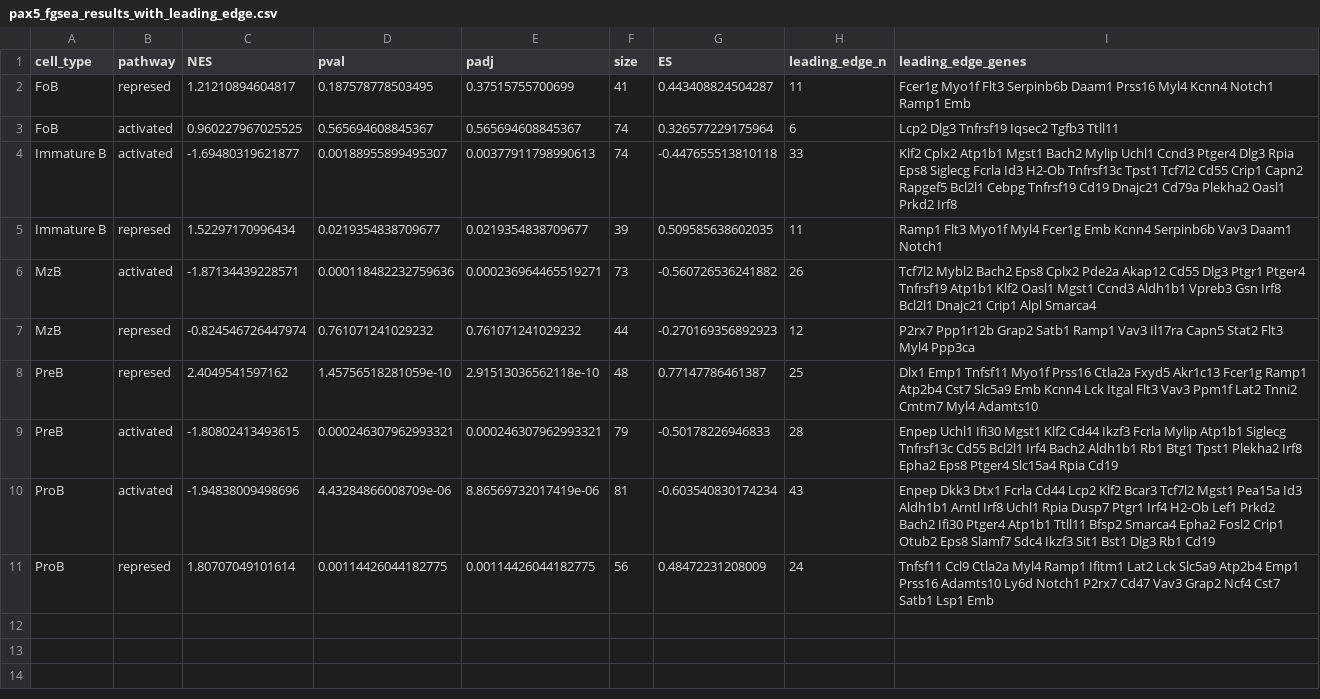
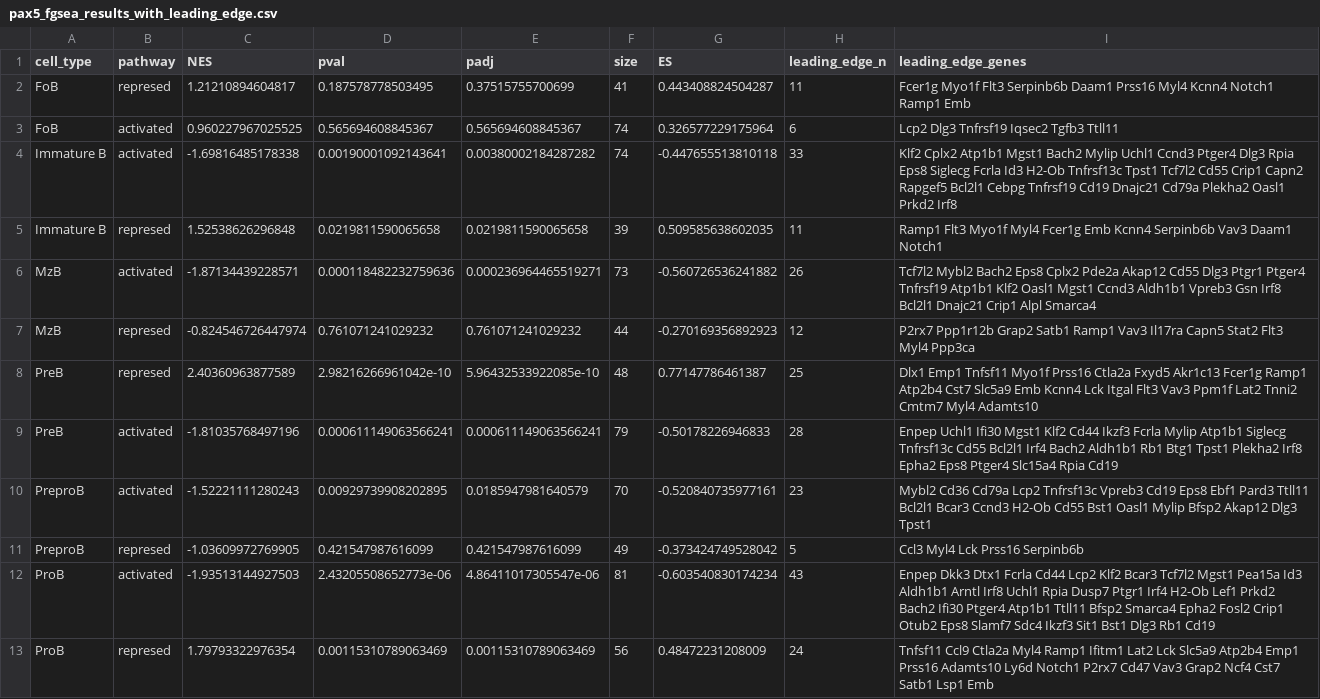
Before and after one commit to tractumbio/pax5-bcell-scrnaseq, a CSV file: output/fig4/supporting_data/pax5_fgsea_results_with_leading_edge.csv, drawn as a sheet.

```diff
--- a/output/fig4/supporting_data/pax5_fgsea_results_with_leading_edge.csv
+++ b/output/fig4/supporting_data/pax5_fgsea_results_with_leading_edge.csv
@@ -3,9 +3,11 @@
 "FoB","activated",0.960227967025525,0.565694608845367,0.565694608845367,74,0.326577229175964,6,"Lcp2 Dlg3 Tnfrsf19 Iqsec2 Tgfb3 Ttll11"
-"Immature B","activated",-1.69480319621877,0.00188955899495307,0.00377911798990613,74,-0.447655513810118,33,"Klf2 Cplx2 Atp1b1 Mgst1 Bach2 Mylip Uchl1 Ccnd3 Ptger4 Dlg3 Rpia Eps8 Siglecg Fcrla Id3 H2-Ob Tnfrsf13c Tpst1 Tcf7l2 Cd55 Crip1 Capn2 Rapgef5 Bcl2l1 Cebpg Tnfrsf19 Cd19 Dnajc21 Cd79a Plekha2 Oasl1 Prkd2 Irf8"
-"Immature B","represed",1.52297170996434,0.0219354838709677,0.0219354838709677,39,0.509585638602035,11,"Ramp1 Flt3 Myo1f Myl4 Fcer1g Emb Kcnn4 Serpinb6b Vav3 Daam1 Notch1"
+"Immature B","activated",-1.69816485178338,0.00190001092143641,0.00380002184287282,74,-0.447655513810118,33,"Klf2 Cplx2 Atp1b1 Mgst1 Bach2 Mylip Uchl1 Ccnd3 Ptger4 Dlg3 Rpia Eps8 Siglecg Fcrla Id3 H2-Ob Tnfrsf13c Tpst1 Tcf7l2 Cd55 Crip1 Capn2 Rapgef5 Bcl2l1 Cebpg Tnfrsf19 Cd19 Dnajc21 Cd79a Plekha2 Oasl1 Prkd2 Irf8"
+"Immature B","represed",1.52538626296848,0.0219811590065658,0.0219811590065658,39,0.509585638602035,11,"Ramp1 Flt3 Myo1f Myl4 Fcer1g Emb Kcnn4 Serpinb6b Vav3 Daam1 Notch1"
 "MzB","activated",-1.87134439228571,0.000118482232759636,0.000236964465519271,73,-0.560726536241882,26,"Tcf7l2 Mybl2 Bach2 Eps8 Cplx2 Pde2a Akap12 Cd55 Dlg3 Ptgr1 Ptger4 Tnfrsf19 Atp1b1 Klf2 Oasl1 Mgst1 Ccnd3 Aldh1b1 Vpreb3 Gsn Irf8 Bcl2l1 Dnajc21 Crip1 Alpl Smarca4"
 "MzB","represed",-0.824546726447974,0.761071241029232,0.761071241029232,44,-0.270169356892923,12,"P2rx7 Ppp1r12b Grap2 Satb1 Ramp1 Vav3 Il17ra Capn5 Stat2 Flt3 Myl4 Ppp3ca"
-"PreB","represed",2.4049541597162,1.45756518281059e-10,2.91513036562118e-10,48,0.77147786461387,25,"Dlx1 Emp1 Tnfsf11 Myo1f Prss16 Ctla2a Fxyd5 Akr1c13 Fcer1g Ramp1 Atp2b4 Cst7 Slc5a9 Emb Kcnn4 Lck Itgal Flt3 Vav3 Ppm1f Lat2 Tnni2 Cmtm7 Myl4 Adamts10"
-"PreB","activated",-1.80802413493615,0.000246307962993321,0.000246307962993321,79,-0.50178226946833,28,"Enpep Uchl1 Ifi30 Mgst1 Klf2 Cd44 Ikzf3 Fcrla Mylip Atp1b1 Siglecg Tnfrsf13c Cd55 Bcl2l1 Irf4 Bach2 Aldh1b1 Rb1 Btg1 Tpst1 Plekha2 Irf8 Epha2 Eps8 Ptger4 Slc15a4 Rpia Cd19"
-"ProB","activated",-1.94838009498696,4.43284866008709e-06,8.86569732017419e-06,81,-0.603540830174234,43,"Enpep Dkk3 Dtx1 Fcrla Cd44 Lcp2 Klf2 Bcar3 Tcf7l2 Mgst1 Pea15a Id3 Aldh1b1 Arntl Irf8 Uchl1 Rpia Dusp7 Ptgr1 Irf4 H2-Ob Lef1 Prkd2 Bach2 Ifi30 Ptger4 Atp1b1 Ttll11 Bfsp2 Smarca4 Epha2 Fosl2 Crip1 Otub2 Eps8 Slamf7 Sdc4 Ikzf3 Sit1 Bst1 Dlg3 Rb1 Cd19"
-"ProB","represed",1.80707049101614,0.00114426044182775,0.00114426044182775,56,0.48472231208009,24,"Tnfsf11 Ccl9 Ctla2a Myl4 Ramp1 Ifitm1 Lat2 Lck Slc5a9 Atp2b4 Emp1 Prss16 Adamts10 Ly6d Notch1 P2rx7 Cd47 Vav3 Grap2 Ncf4 Cst7 Satb1 Lsp1 Emb"
+"PreB","represed",2.40360963877589,2.98216266961042e-10,5.96432533922085e-10,48,0.77147786461387,25,"Dlx1 Emp1 Tnfsf11 Myo1f Prss16 Ctla2a Fxyd5 Akr1c13 Fcer1g Ramp1 Atp2b4 Cst7 Slc5a9 Emb Kcnn4 Lck Itgal Flt3 Vav3 Ppm1f Lat2 Tnni2 Cmtm7 Myl4 Adamts10"
+"PreB","activated",-1.81035768497196,0.000611149063566241,0.000611149063566241,79,-0.50178226946833,28,"Enpep Uchl1 Ifi30 Mgst1 Klf2 Cd44 Ikzf3 Fcrla Mylip Atp1b1 Siglecg Tnfrsf13c Cd55 Bcl2l1 Irf4 Bach2 Aldh1b1 Rb1 Btg1 Tpst1 Plekha2 Irf8 Epha2 Eps8 Ptger4 Slc15a4 Rpia Cd19"
+"PreproB","activated",-1.52221111280243,0.00929739908202895,0.0185947981640579,70,-0.520840735977161,23,"Mybl2 Cd36 Cd79a Lcp2 Tnfrsf13c Vpreb3 Cd19 Eps8 Ebf1 Pard3 Ttll11 Bcl2l1 Bcar3 Ccnd3 H2-Ob Cd55 Bst1 Oasl1 Mylip Bfsp2 Akap12 Dlg3 Tpst1"
+"PreproB","represed",-1.03609972769905,0.421547987616099,0.421547987616099,49,-0.373424749528042,5,"Ccl3 Myl4 Lck Prss16 Serpinb6b"
+"ProB","activated",-1.93513144927503,2.43205508652773e-06,4.86411017305547e-06,81,-0.603540830174234,43,"Enpep Dkk3 Dtx1 Fcrla Cd44 Lcp2 Klf2 Bcar3 Tcf7l2 Mgst1 Pea15a Id3 Aldh1b1 Arntl Irf8 Uchl1 Rpia Dusp7 Ptgr1 Irf4 H2-Ob Lef1 Prkd2 Bach2 Ifi30 Ptger4 Atp1b1 Ttll11 Bfsp2 Smarca4 Epha2 Fosl2 Crip1 Otub2 Eps8 Slamf7 Sdc4 Ikzf3 Sit1 Bst1 Dlg3 Rb1 Cd19"
+"ProB","represed",1.79793322976354,0.00115310789063469,0.00115310789063469,56,0.48472231208009,24,"Tnfsf11 Ccl9 Ctla2a Myl4 Ramp1 Ifitm1 Lat2 Lck Slc5a9 Atp2b4 Emp1 Prss16 Adamts10 Ly6d Notch1 P2rx7 Cd47 Vav3 Grap2 Ncf4 Cst7 Satb1 Lsp1 Emb"
```
Also changed, not shown: output/fig4/supporting_data/pax5_leading_edge_DE_results.csv, output/fig4/supporting_data/pax5_leading_edge_DE_subset.csv, 17 other files.
